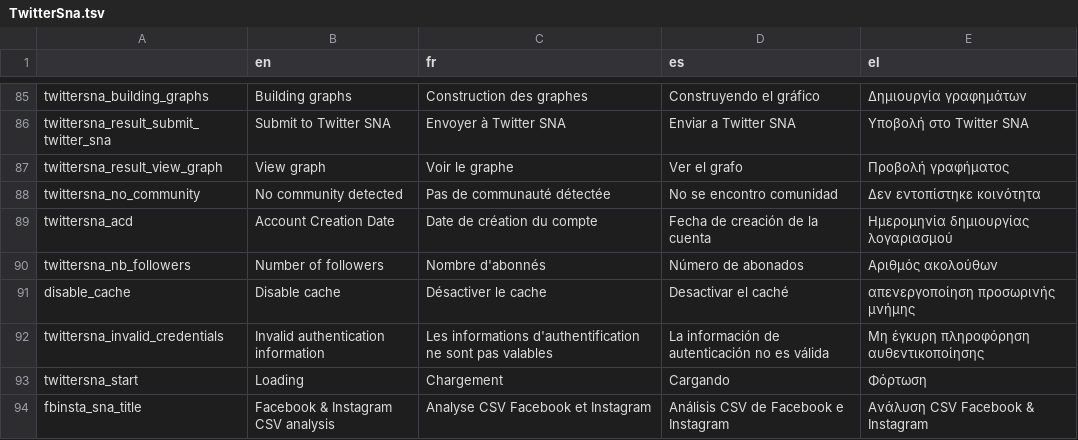
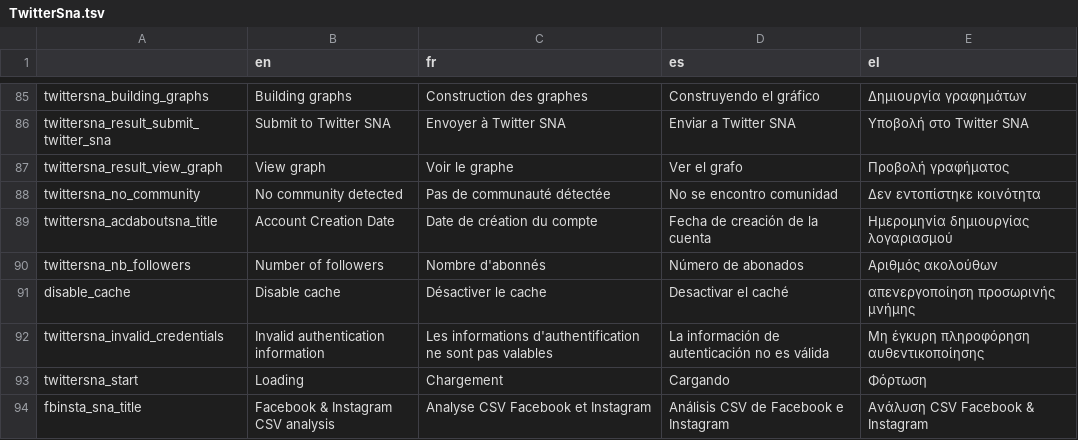
Before and after one commit to AFP-Medialab/TSNA-Translations, a TSV file: components/NavItems/tools/TwitterSna.tsv, drawn as a sheet; only a part is shown, gaps mark what is left out.

```diff
--- a/components/NavItems/tools/TwitterSna.tsv
+++ b/components/NavItems/tools/TwitterSna.tsv
@@ -88,3 +88,3 @@ twittersna_result_view_graph	View graph	Voir le graphe	Ver el grafo	Προβολ
 twittersna_no_community	No community detected	Pas de communauté détectée	No se encontro comunidad	Δεν εντοπίστηκε κοινότητα
-twittersna_acd	Account Creation Date	Date de création du compte	Fecha de creación de la cuenta	Ημερομηνία δημιουργίας λογαριασμού
+twittersna_acdaboutsna_title	Account Creation Date	Date de création du compte	Fecha de creación de la cuenta	Ημερομηνία δημιουργίας λογαριασμού
 twittersna_nb_followers	Number of followers	Nombre d'abonnés	Número de abonados	Αριθμός ακολούθων
```
Also changed, not shown: components/Shared/aboutTsna.tsv.
